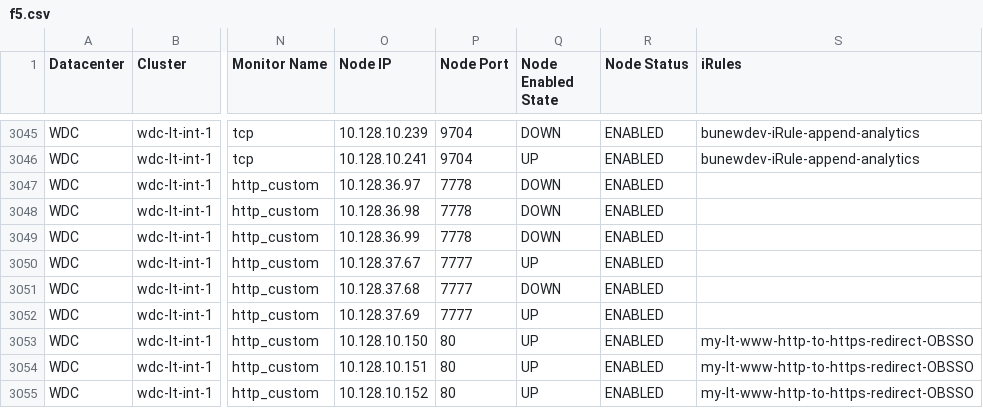
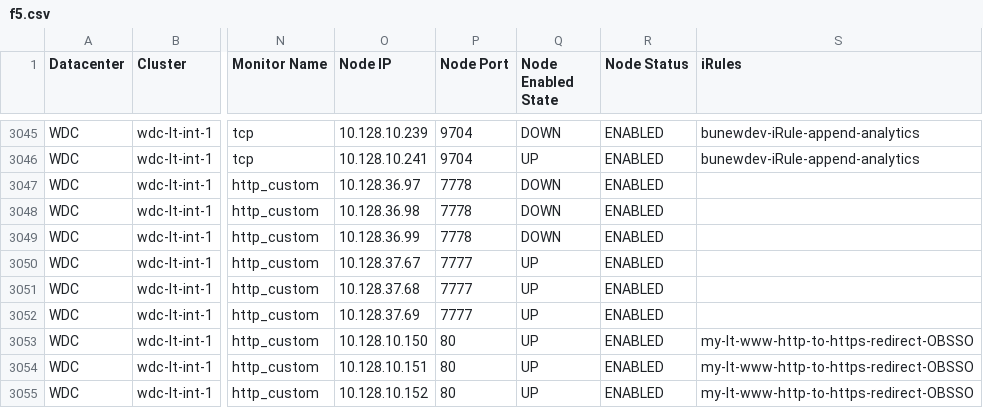
Before and after one commit to vijayajyothi/planning, a CSV file: csv_data/f5/f5.csv, drawn as a sheet; only a part is shown, gaps mark what is left out; the diff covers the shown part only; the diff names each change by its address in the sheet, - before the commit and + after, or states it on an @@ line.

```diff
--- a/csv_data/f5/f5.csv
+++ b/csv_data/f5/f5.csv
-Q3051 (Node Enabled State): DOWN
+Q3051 (Node Enabled State): UP
```
Also changed, not shown: 7 added rows and 48 edited cells elsewhere in this file, 4 other files.
